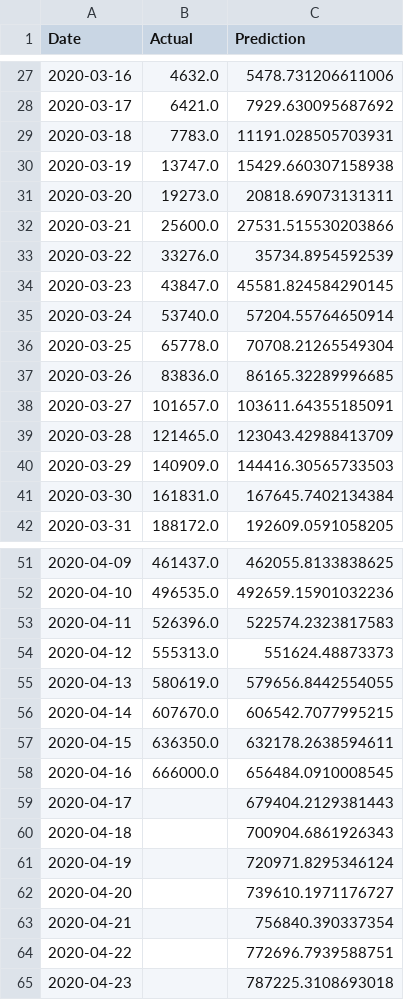
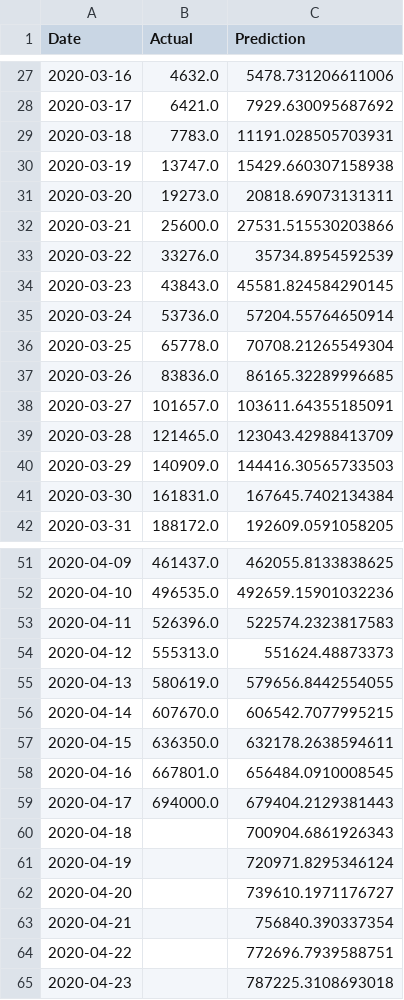
Before and after one commit to bosulliv/covid, a CSV file: data/processed/us_df.csv, drawn as a sheet; only a part is shown, gaps mark what is left out.

```diff
--- a/data/processed/us_df.csv
+++ b/data/processed/us_df.csv
@@ -33,4 +33,4 @@ Date,Actual,Prediction
 2020-03-22,33276.0,35734.8954592539
-2020-03-23,43847.0,45581.824584290145
-2020-03-24,53740.0,57204.55764650914
+2020-03-23,43843.0,45581.824584290145
+2020-03-24,53736.0,57204.55764650914
 2020-03-25,65778.0,70708.21265549304
@@ -57,4 +57,4 @@ Date,Actual,Prediction
 2020-04-15,636350.0,632178.2638594611
-2020-04-16,666000.0,656484.0910008545
-2020-04-17,,679404.2129381443
+2020-04-16,667801.0,656484.0910008545
+2020-04-17,694000.0,679404.2129381443
 2020-04-18,,700904.6861926343
```
Also changed, not shown: 1 other file.
